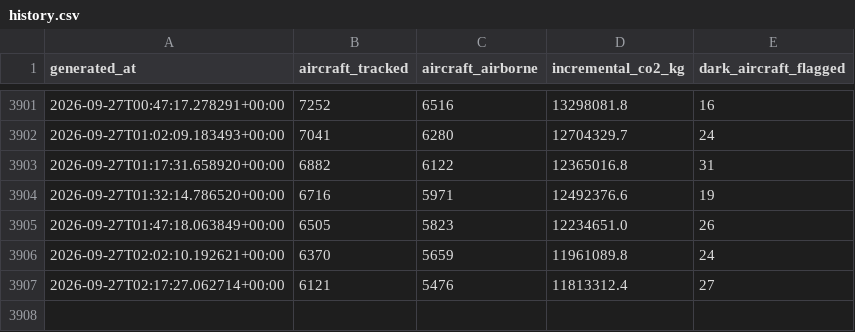
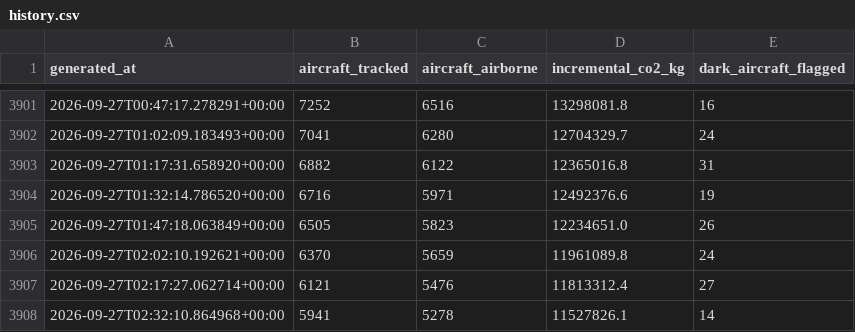
Before and after one commit to nyandajr/global-flight-emissions-tracker, a CSV file: data/history.csv, drawn as a sheet; only a part is shown, gaps mark what is left out; the diff names each change by its address in the sheet, - before the commit and + after, or states it on an @@ line.

Commit message:
data: flight emissions update — 5941 aircraft tracked | 11527.8t CO2 this snapshot | top: UAL (2556.6t/hr) | 14 dark-aircraft flag(s)

```diff
--- a/data/history.csv
+++ b/data/history.csv
+row 3908: 2026-09-27T02:32:10.864968+00:00 | 5941 | 5278 | 11527826.1 | 14
```
Also changed, not shown: 1 other file.
